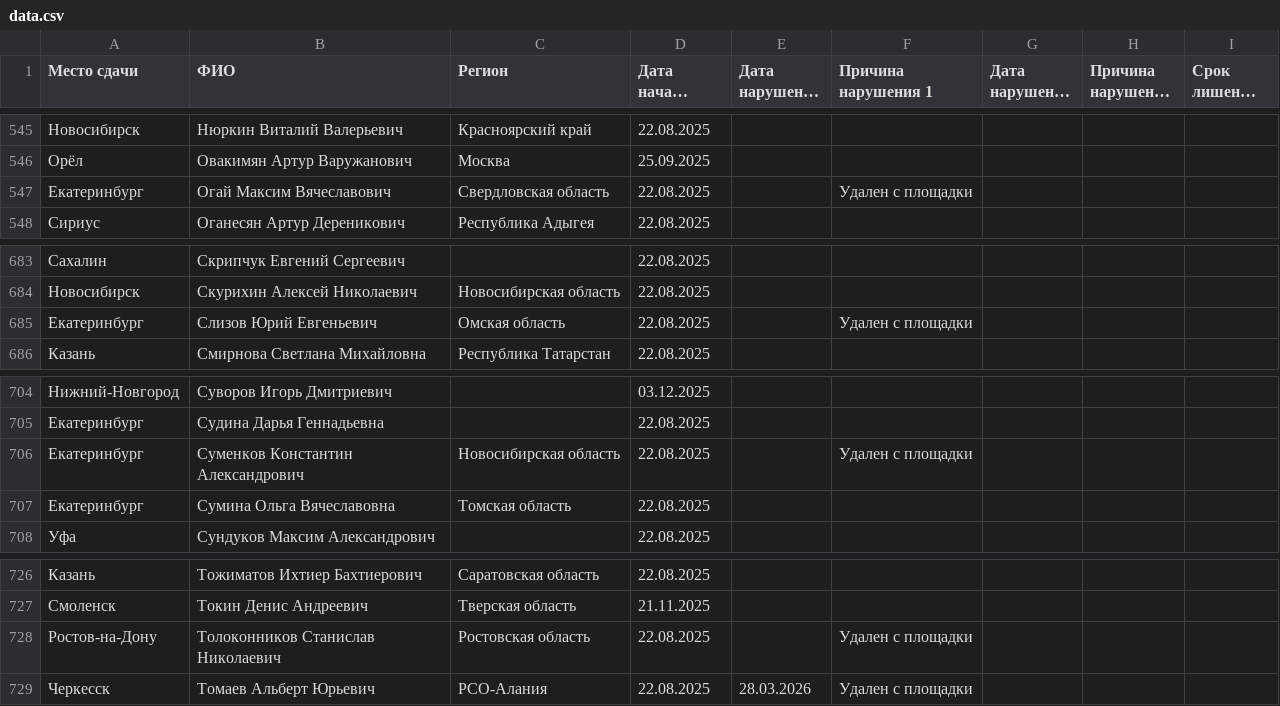
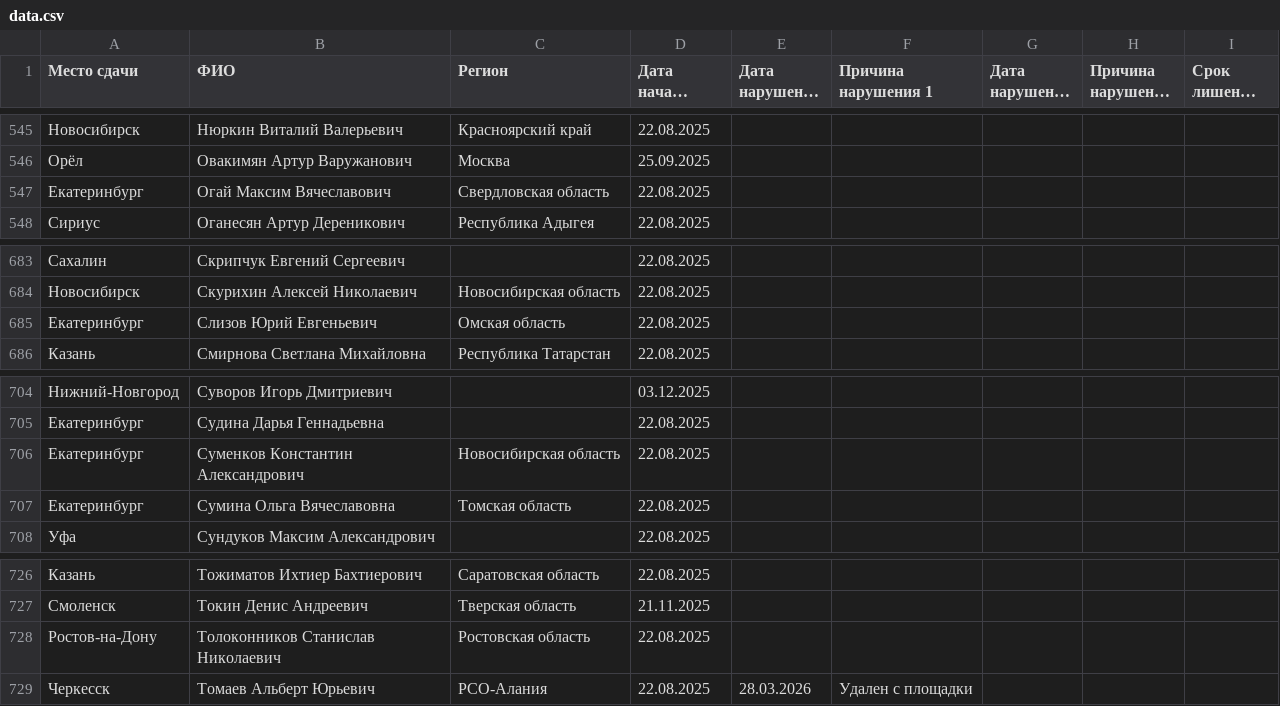
Before and after one commit to matveich877/FKR_coaching_licenses, a CSV file: data.csv, drawn as a sheet; only a part is shown, gaps mark what is left out; long unchanged cells end in …; the diff covers the shown part only.

```diff
--- a/data.csv
+++ b/data.csv
@@ -546,3 +546,3 @@
 Орёл;Овакимян Артур Варужанович;Москва;25.09.2025;;;;;
-Екатеринбург;Огай Максим Вячеславович;Свердловская область;22.08.2025;;Удален с площадки;;;
+Екатеринбург;Огай Максим Вячеславович;Свердловская область;22.08.2025;;;;;
 Сириус;Оганесян Артур Дереникович;Республика Адыгея;22.08.2025;;;;;
@@ -684,3 +684,3 @@
 Новосибирск;Скурихин Алексей Николаевич;Новосибирская область;22.08.2025;;;;;
-Екатеринбург;Слизов Юрий Евгеньевич;Омская область;22.08.2025;;Удален с площадки;;;
+Екатеринбург;Слизов Юрий Евгеньевич;Омская область;22.08.2025;;;;;
 Казань;Смирнова Светлана Михайловна;Республика Татарстан;22.08.2025;;;;;
@@ -705,3 +705,3 @@
 Екатеринбург;Судина Дарья Геннадьевна;;22.08.2025;;;;;
-Екатеринбург;Суменков Константин Александрович;Новосибирская область;22.08.2025;;Удален с площадки;;;
+Екатеринбург;Суменков Константин Александрович;Новосибирская область;22.08.2025;;;;;
 Екатеринбург;Сумина Ольга Вячеславовна;Томская область;22.08.2025;;;;;
@@ -727,3 +727,3 @@
 Смоленск;Токин Денис Андреевич;Тверская область;21.11.2025;;;;;
-Ростов-на-Дону;Толоконников Станислав Николаевич;Ростовская область;22.08.2025;;Удален с площадки;;;
+Ростов-на-Дону;Толоконников Станислав Николаевич;Ростовская область;22.08.2025;;;;;
 Черкесск;Томаев Альберт Юрьевич;РСО-Алания;22.08.2025;28.03.2026;Удален с площадки;;;
```
Also changed, not shown: 7 edited cells elsewhere in this file, 3 other files.
